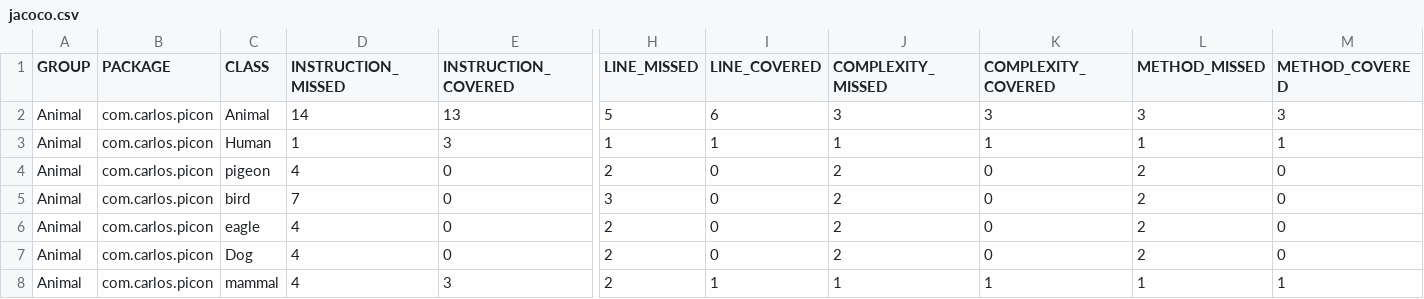
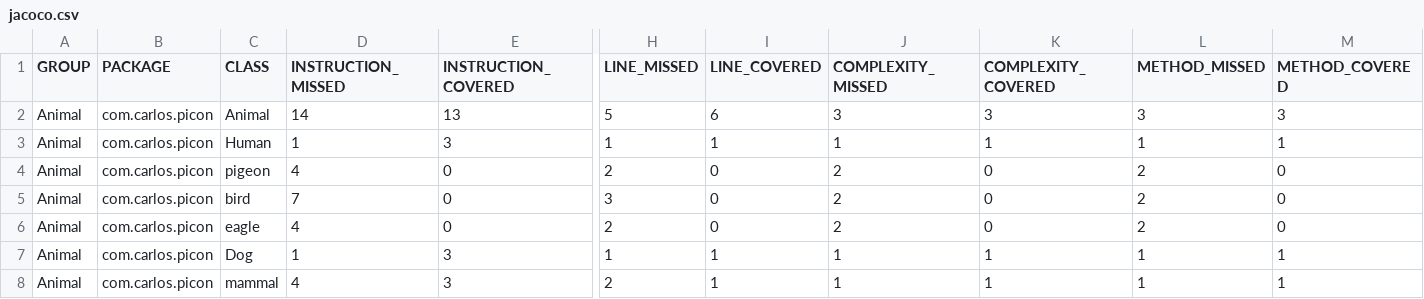
Before and after one commit to cpiconsoftwareinstitute/Animal_class, a CSV file: target/site/jacoco/jacoco.csv, drawn as a sheet; only a part is shown, gaps mark what is left out; the diff names each change by its address in the sheet, - before the commit and + after, or states it on an @@ line.

```diff
--- a/target/site/jacoco/jacoco.csv
+++ b/target/site/jacoco/jacoco.csv
-D7 (INSTRUCTION_MISSED): 4
+D7 (INSTRUCTION_MISSED): 1
-E7 (INSTRUCTION_COVERED): 0
+E7 (INSTRUCTION_COVERED): 3
-H7 (LINE_MISSED): 2
+H7 (LINE_MISSED): 1
-I7 (LINE_COVERED): 0
+I7 (LINE_COVERED): 1
-J7 (COMPLEXITY_MISSED): 2
+J7 (COMPLEXITY_MISSED): 1
-K7 (COMPLEXITY_COVERED): 0
+K7 (COMPLEXITY_COVERED): 1
-L7 (METHOD_MISSED): 2
+L7 (METHOD_MISSED): 1
-M7 (METHOD_COVERED): 0
+M7 (METHOD_COVERED): 1
```
Also changed, not shown: 20 other files.
